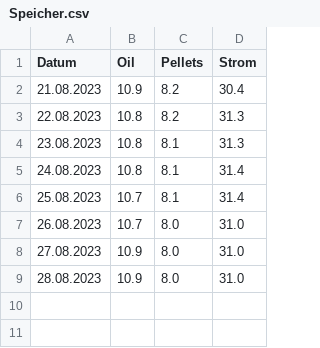
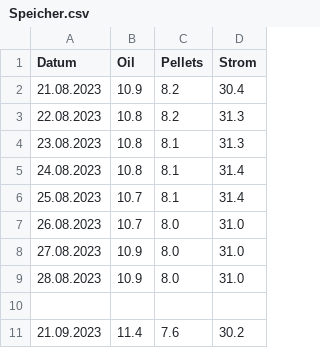
Before and after one commit to sschoppenhauer/Energiepreise, a CSV file: Speicher.csv, drawn as a sheet.

Commit message:
committing files

```diff
--- a/Speicher.csv
+++ b/Speicher.csv
@@ -9 +9,3 @@ Datum,Oil,Pellets,Strom
 28.08.2023,10.9,8.0,31.0
+
+21.09.2023,11.4,7.6,30.2
```
